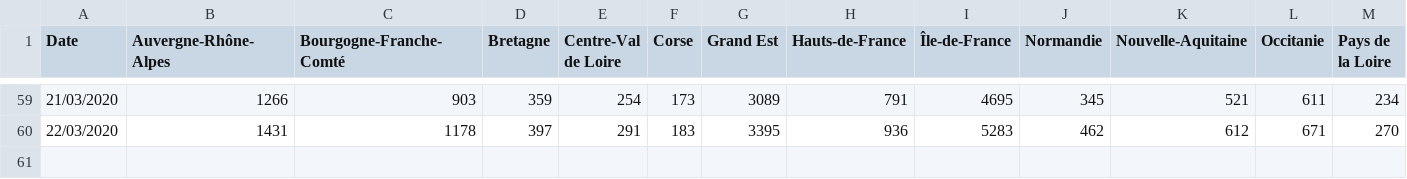
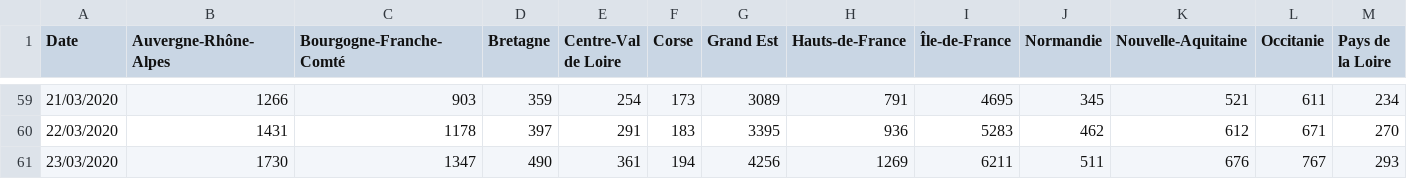
Before and after one commit to cedricguadalupe/FRANCE-COVID-19, a CSV file: france_coronavirus_time_series-confirmed.csv, drawn as a sheet; only a part is shown, gaps mark what is left out; rows hold the shown columns only; the diff names each change by its address in the sheet, - before the commit and + after, or states it on an @@ line.

```diff
--- a/france_coronavirus_time_series-confirmed.csv
+++ b/france_coronavirus_time_series-confirmed.csv
+row 61: 23/03/2020 | 1730 | 1347 | 490 | 361 | 194 | 4256 | 1269 | 6211 | 511 | 676 | 767 | 293
```
Also changed, not shown: france_coronavirus_time_series-deaths.csv, france_coronavirus_time_series-recovered.csv.
